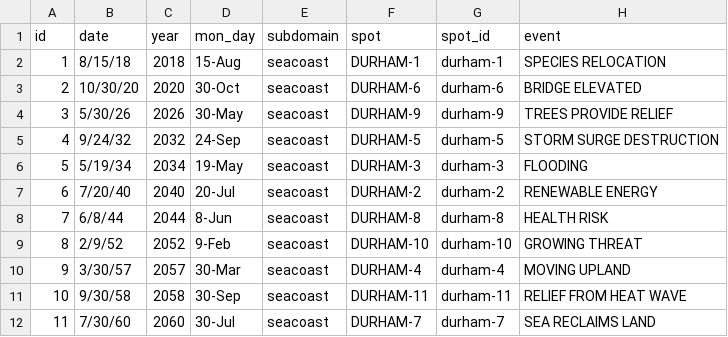
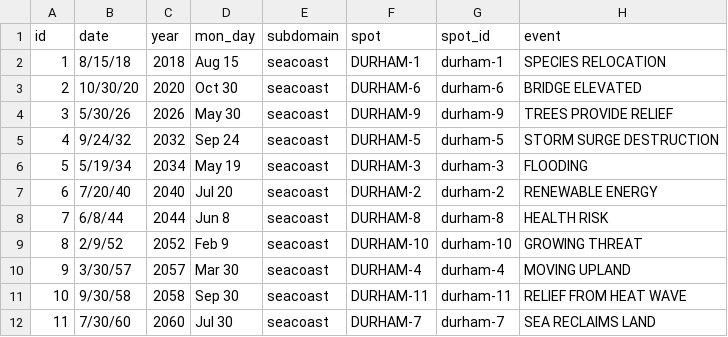
Before and after one commit to huayuan0205/remembrance_the_climate, a CSV file: page/data/Durham/data.csv, drawn as a sheet; only a part is shown; the diff names each change by its address in the sheet, - before the commit and + after, or states it on an @@ line.

```diff
--- a/page/data/Durham/data.csv
+++ b/page/data/Durham/data.csv
-D2 (mon_day): 15-Aug
+D2 (mon_day): Aug 15
-D3 (mon_day): 30-Oct
+D3 (mon_day): Oct 30
-D4 (mon_day): 30-May
+D4 (mon_day): May 30
-D5 (mon_day): 24-Sep
+D5 (mon_day): Sep 24
-D6 (mon_day): 19-May
+D6 (mon_day): May 19
-D7 (mon_day): 20-Jul
+D7 (mon_day): Jul 20
-D8 (mon_day): 8-Jun
+D8 (mon_day): Jun 8
-D9 (mon_day): 9-Feb
+D9 (mon_day): Feb 9
-D10 (mon_day): 30-Mar
+D10 (mon_day): Mar 30
-D11 (mon_day): 30-Sep
+D11 (mon_day): Sep 30
-D12 (mon_day): 30-Jul
+D12 (mon_day): Jul 30
```
Also changed, not shown: 10 other files.
